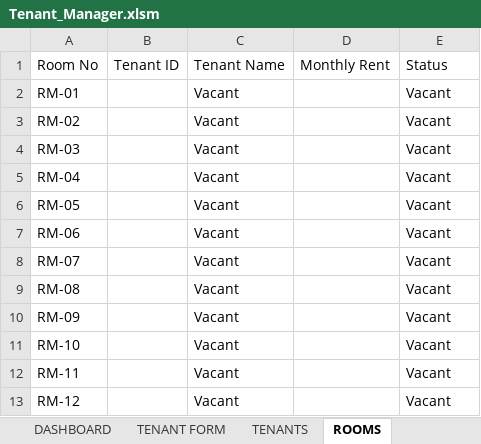
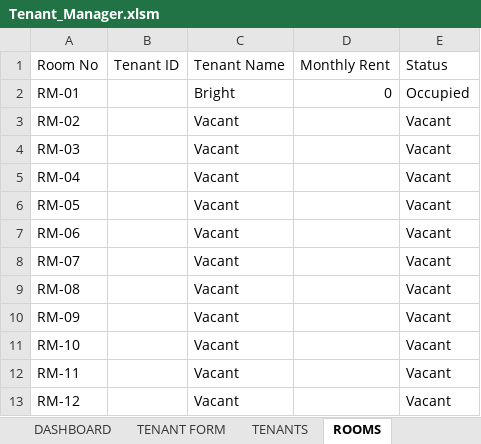
Before and after one commit to akowuahyeb-del/TenantManager, an Excel workbook: Tenant_Manager.xlsm, sheet ROOMS, drawn as a sheet; values as stored, in another font and other column widths than the file's, no borders; conditional formats not drawn; the diff names each change by its address in the sheet, - before the commit and + after, or states it on an @@ line.

Commit message:
Add LoadTenantToForm and enable tenant ID search auto-population

```diff
--- a/Tenant_Manager.xlsm (sheet ROOMS)
+++ b/Tenant_Manager.xlsm (sheet ROOMS)
-C2 (Tenant Name): Vacant
+C2 (Tenant Name): Bright
-D2 (Monthly Rent): (empty)
+D2 (Monthly Rent): 0
-E2 (Status): Vacant
+E2 (Status): Occupied
```
Also changed, not shown: sheet TENANTS, sheet TENANT FORM, sheet DASHBOARD, formulas that keep their value, 1 other file.
